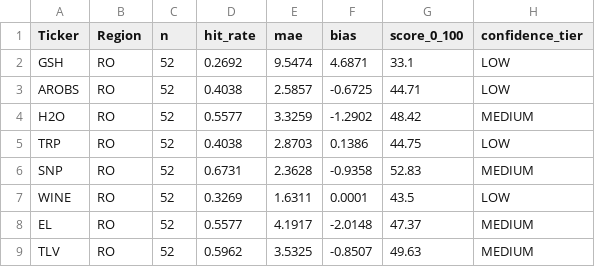
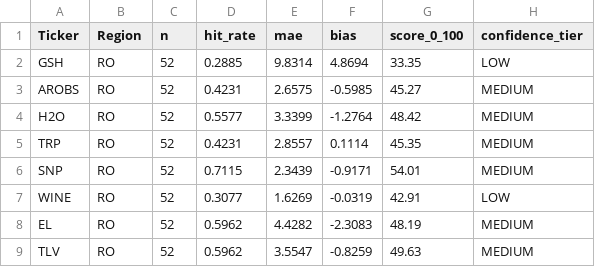
Before and after one commit to drapin22/dp_avb_stock_auto, a CSV file: data/scores_stockd.csv, drawn as a sheet; only a part is shown; the diff covers the shown part only.

```diff
--- a/data/scores_stockd.csv
+++ b/data/scores_stockd.csv
@@ -1,9 +1,9 @@
 Ticker,Region,n,hit_rate,mae,bias,score_0_100,confidence_tier
-GSH,RO,52,0.2692,9.5474,4.6871,33.1,LOW
-AROBS,RO,52,0.4038,2.5857,-0.6725,44.71,LOW
-H2O,RO,52,0.5577,3.3259,-1.2902,48.42,MEDIUM
-TRP,RO,52,0.4038,2.8703,0.1386,44.75,LOW
-SNP,RO,52,0.6731,2.3628,-0.9358,52.83,MEDIUM
-WINE,RO,52,0.3269,1.6311,0.0001,43.5,LOW
-EL,RO,52,0.5577,4.1917,-2.0148,47.37,MEDIUM
-TLV,RO,52,0.5962,3.5325,-0.8507,49.63,MEDIUM
+GSH,RO,52,0.2885,9.8314,4.8694,33.35,LOW
+AROBS,RO,52,0.4231,2.6575,-0.5985,45.27,MEDIUM
+H2O,RO,52,0.5577,3.3399,-1.2764,48.42,MEDIUM
+TRP,RO,52,0.4231,2.8557,0.1114,45.35,MEDIUM
+SNP,RO,52,0.7115,2.3439,-0.9171,54.01,MEDIUM
+WINE,RO,52,0.3077,1.6269,-0.0319,42.91,LOW
+EL,RO,52,0.5962,4.4282,-2.3083,48.19,MEDIUM
+TLV,RO,52,0.5962,3.5547,-0.8259,49.63,MEDIUM
```
Also changed, not shown: 49 edited cells elsewhere in this file, data/backtest_eval.csv, data/forecasts_stockd.csv, 3 other files.
